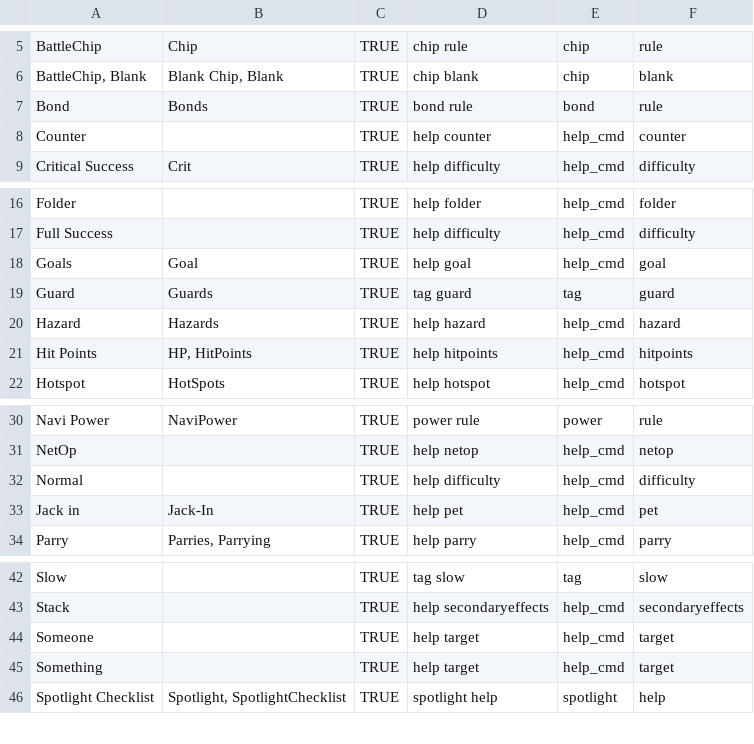
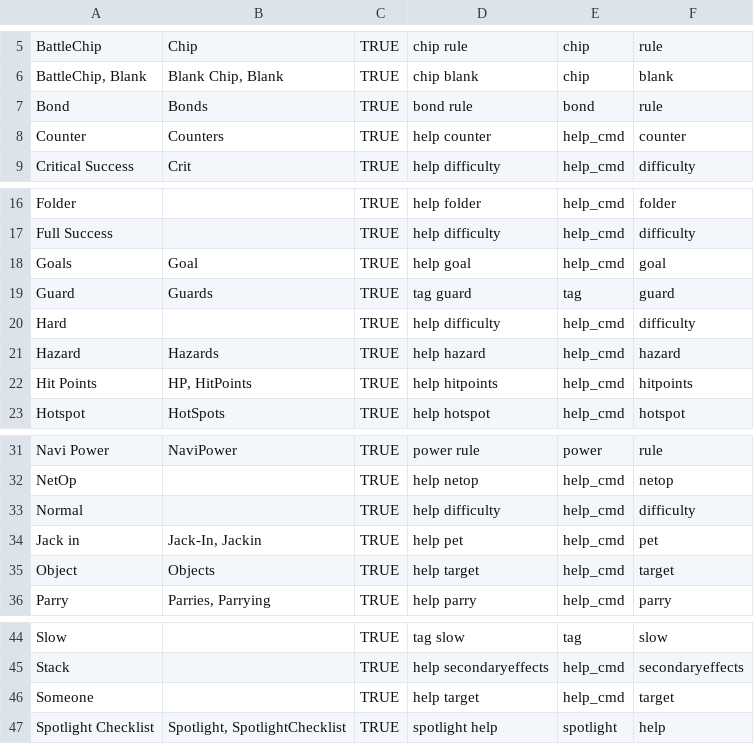
Before and after one commit to gskbladez/PROGBOT_CODE_DUMP, a TSV file: glossarydata.tsv, drawn as a sheet; only a part is shown, gaps mark what is left out.

Commit message:
updating glossary

```diff
--- a/glossarydata.tsv
+++ b/glossarydata.tsv
@@ -7,3 +7,3 @@ BattleChip, Blank	Blank Chip, Blank	TRUE	chip blank	chip	blank
 Bond	Bonds	TRUE	bond rule	bond	rule
-Counter		TRUE	help counter	help_cmd	counter
+Counter	Counters	TRUE	help counter	help_cmd	counter
 Critical Success	Crit	TRUE	help difficulty	help_cmd	difficulty
@@ -19,2 +19,3 @@ Goals	Goal	TRUE	help goal	help_cmd	goal
 Guard	Guards	TRUE	tag guard	tag	guard
+Hard		TRUE	help difficulty	help_cmd	difficulty
 Hazard	Hazards	TRUE	help hazard	help_cmd	hazard
@@ -32,3 +33,4 @@ NetOp		TRUE	help netop	help_cmd	netop
 Normal		TRUE	help difficulty	help_cmd	difficulty
-Jack in	Jack-In	TRUE	help pet	help_cmd	pet
+Jack in	Jack-In, Jackin	TRUE	help pet	help_cmd	pet
+Object	Objects	TRUE	help target	help_cmd	target
 Parry	Parries, Parrying	TRUE	help parry	help_cmd	parry
@@ -44,3 +46,2 @@ Stack		TRUE	help secondaryeffects	help_cmd	secondaryeffects
 Someone		TRUE	help target	help_cmd	target
-Something		TRUE	help target	help_cmd	target
 Spotlight Checklist	Spotlight, SpotlightChecklist	TRUE	spotlight help	spotlight	help
```
